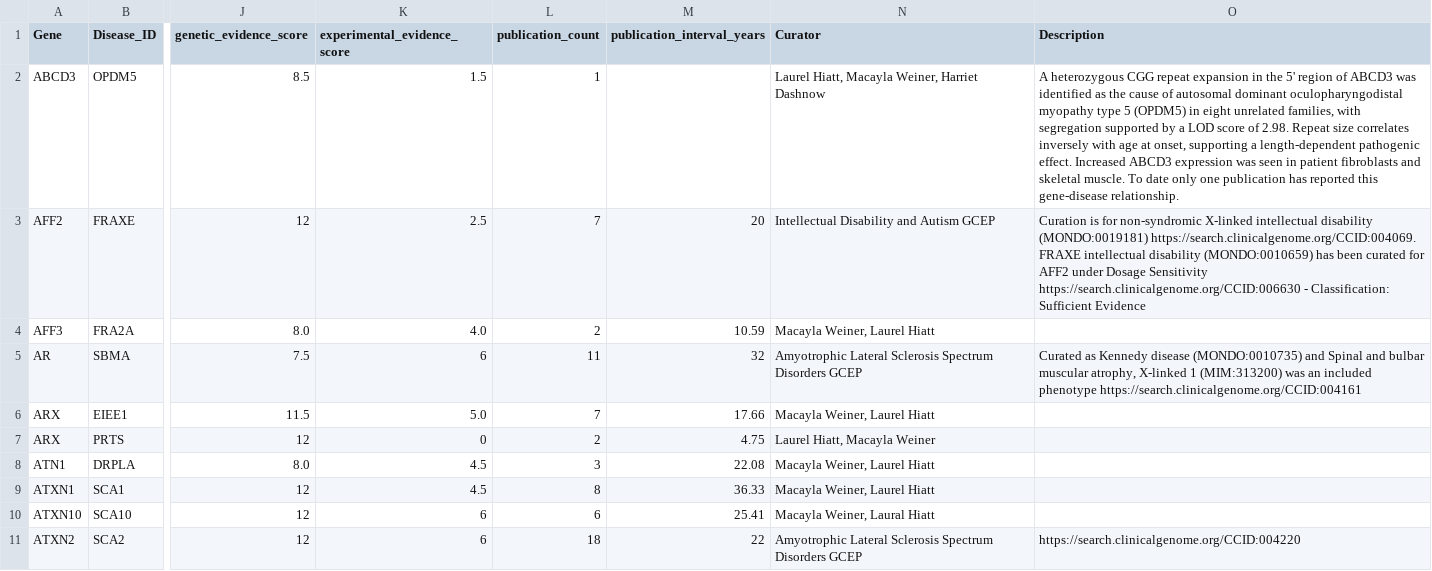
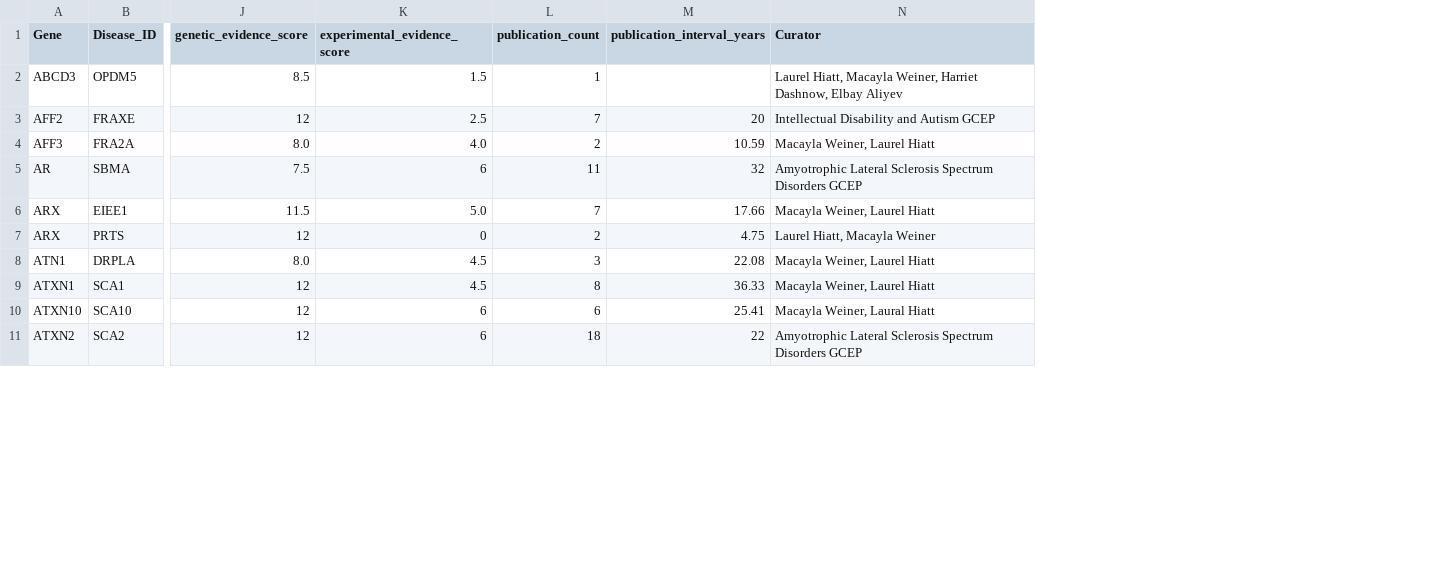
Before and after one commit to dashnowlab/STRchive, a TSV file: data/criTRia-curations.tsv, drawn as a sheet; only a part is shown, gaps mark what is left out; removed rows and columns are numbered as before the commit, all else as after; the diff covers the shown part only; the diff names each change by its address in the sheet, - before the commit and + after, or states it on an @@ line.

Commit message:
Curation details (#376)
## Description

Collecting curation updates for several genes here to avoid spamming
main/versions

Fixes: # **Link to any relevant issues and/or discussions**

## Major Changes

- New locus or major change to existing locus e.g. pathogenic threshold,
coordinate
- New feature
- New data field

## Minor Changes

- Minor change to existing locus e.g. new citation
- Bug or gramatical error fix

## Checklist

- [ ] All changes are well summarized
- [ ] Check all tests pass
- [ ] Check that the website preview looks good
- [ ] Update the STRchive version in `CITATION.cff`, format X.Y.Z. If
any major changes, increment Y. If only minor changes, increment Z. If
the breaking change (rare), increment X.
- [ ] Ask someone to review this PR

---------

Co-authored-by: Elbay Aliyev <elbay.aliyev@hotmail.com>
Co-authored-by: hdashnow <3794821+hdashnow@users.noreply.github.com>
Co-authored-by: elbayaliyev <220058060+elbayaliyev@users.noreply.github.com>
Co-authored-by: Macayla Ann Weiner <macanncash@gmail.com>

```diff
--- a/data/criTRia-curations.tsv
+++ b/data/criTRia-curations.tsv
-column O (Description), rows 2-11: A heterozygous CGG repeat expansion in the 5' region of ABCD3 was identified as the cause of autosomal dominant oculopharyngodistal myopathy type 5 (OPDM5) in eight unrelated families, with segregation supported by a LOD score of 2.98. Repeat size correlates inversely with age at onset, supporting a length-dependent pathogenic effect. Increased ABCD3 expression was seen in patient fibroblasts and skeletal muscle. To date only one publication has reported this gene-disease relationship. | Curation is for non-syndromic X-linked intellectual disability (MONDO:0019181) https://search.clinicalgenome.org/CCID:004069. FRAXE intellectual disability (MONDO:0010659) has been curated for AFF2 under Dosage Sensitivity https://search.clinicalgenome.org/CCID:006630 - Classification: Sufficient Evidence |  | Curated as Kennedy disease (MONDO:0010735) and Spinal and bulbar muscular atrophy, X-linked 1 (MIM:313200) was an included phenotype https://search.clinicalgenome.org/CCID:004161 |  |  |  |  |  | https://search.clinicalgenome.org/CCID:004220
-N2 (Curator): …Weiner, Harriet Dashnow
+N2 (Curator): …Weiner, Harriet Dashnow, Elbay Aliyev
```
Also changed, not shown: 1 added row and 63 edited cells elsewhere in this file, 5 other files.
